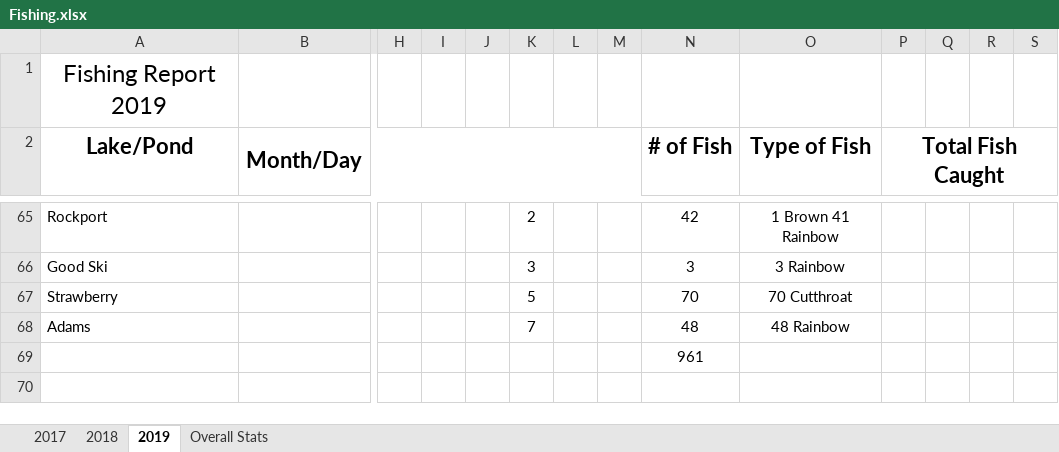
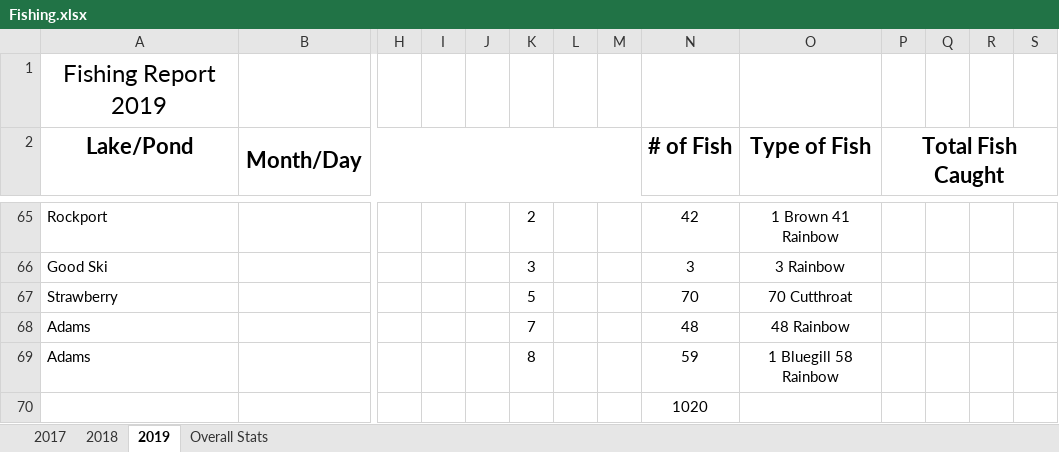
Before and after one commit to muskellunge-tiger/FitzFishing, an Excel workbook: Fishing.xlsx, sheet 2019, drawn as a sheet; only a part is shown, gaps mark what is left out; values as stored, in another font and other column widths than the file's, no borders; addresses are those after the commit; rows hold the shown columns only; the diff names each change by its address in the sheet, - before the commit and + after, or states it on an @@ line.

Commit message:
Update Fishing.xlsx

```diff
--- a/Fishing.xlsx (sheet 2019)
+++ b/Fishing.xlsx (sheet 2019)
+row 69: Adams |  |  |  |  | 8 |  |  | 59 | 1 Bluegill 58 Rainbow
-N70 (# of Fish): 961
+N70 (# of Fish): 1020
```
